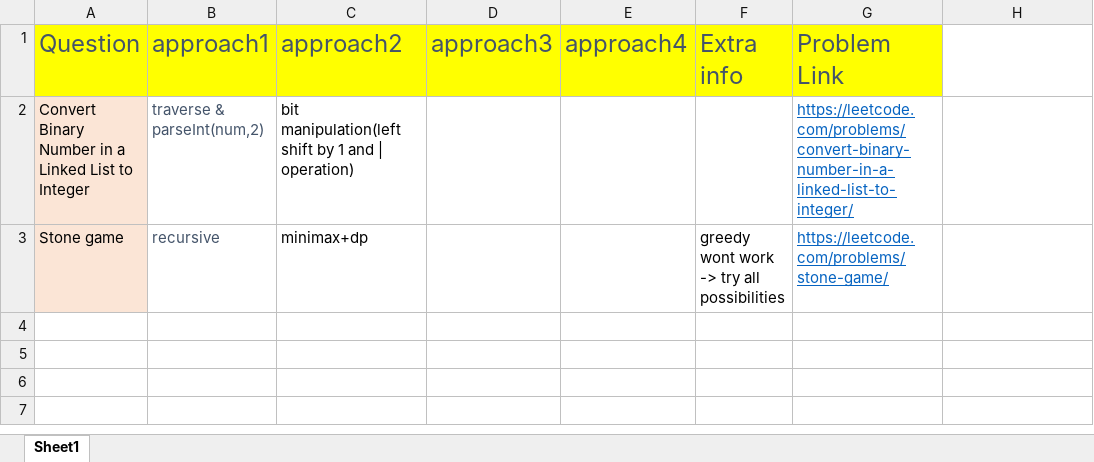
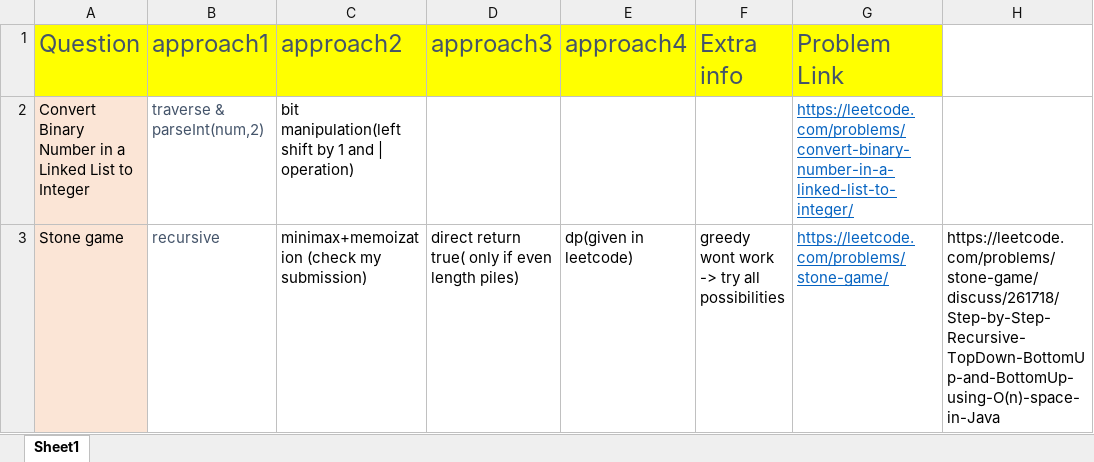
Before and after one commit to aksharkashyap/DSALGO, an Excel workbook: Applications/QuestionListWithApproaches.xlsx, sheet Sheet1, drawn as a sheet; values as stored, in another font and other column widths than the file's, no borders; the diff names each change by its address in the sheet, - before the commit and + after, or states it on an @@ line.

Commit message:
game

```diff
--- a/Applications/QuestionListWithApproaches.xlsx (sheet Sheet1)
+++ b/Applications/QuestionListWithApproaches.xlsx (sheet Sheet1)
-C3 (approach2): minimax+dp
+C3 (approach2): minimax+memoization (check my submission)
-D3 (approach3): (empty)
+D3 (approach3): direct return true( only if even length piles)
-E3 (approach4): (empty)
+E3 (approach4): dp(given in leetcode)
-H3: (empty)
+H3: https://leetcode.com/problems/stone-game/discuss/261718/Step-by-Step-Recursive-TopDown-BottomUp-and-BottomUp-using-O(n)-space-in-Java
```
Also changed, not shown: 1 other file.
